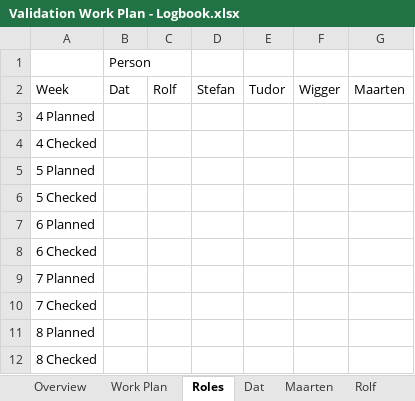
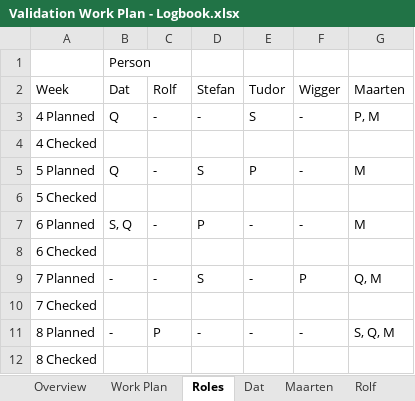
Before and after one commit to Boelensman1/DBL-Embedded-Systems, an Excel workbook: Final-Report/Process part/Validation Work Plan - Logbook.xlsx, sheet Roles, drawn as a sheet; values as stored, in another font and other column widths than the file's, no borders; the diff names each change by its address in the sheet, - before the commit and + after, or states it on an @@ line.

Commit message:
Validation Roles started

```diff
--- a/Final-Report/Process part/Validation Work Plan - Logbook.xlsx (sheet Roles)
+++ b/Final-Report/Process part/Validation Work Plan - Logbook.xlsx (sheet Roles)
-B3 (Dat): (empty)
+B3 (Dat): Q
-C3 (Rolf): (empty)
+C3 (Rolf): -
-D3 (Stefan): (empty)
+D3 (Stefan): -
-E3 (Tudor): (empty)
+E3 (Tudor): S
-F3 (Wigger): (empty)
+F3 (Wigger): -
-G3 (Maarten): (empty)
+G3 (Maarten): P, M
-B5 (Dat): (empty)
+B5 (Dat): Q
-C5 (Rolf): (empty)
+C5 (Rolf): -
-D5 (Stefan): (empty)
+D5 (Stefan): S
-E5 (Tudor): (empty)
+E5 (Tudor): P
-F5 (Wigger): (empty)
+F5 (Wigger): -
-G5 (Maarten): (empty)
+G5 (Maarten): M
-B7 (Dat): (empty)
+B7 (Dat): S, Q
-C7 (Rolf): (empty)
+C7 (Rolf): -
-D7 (Stefan): (empty)
+D7 (Stefan): P
-E7 (Tudor): (empty)
+E7 (Tudor): -
-F7 (Wigger): (empty)
+F7 (Wigger): -
-G7 (Maarten): (empty)
+G7 (Maarten): M
-B9 (Dat): (empty)
+B9 (Dat): -
-C9 (Rolf): (empty)
+C9 (Rolf): -
-D9 (Stefan): (empty)
+D9 (Stefan): S
-E9 (Tudor): (empty)
+E9 (Tudor): -
-F9 (Wigger): (empty)
+F9 (Wigger): P
-G9 (Maarten): (empty)
+G9 (Maarten): Q, M
-B11 (Dat): (empty)
+B11 (Dat): -
-C11 (Rolf): (empty)
+C11 (Rolf): P
-D11 (Stefan): (empty)
+D11 (Stefan): -
-E11 (Tudor): (empty)
+E11 (Tudor): -
-F11 (Wigger): (empty)
+F11 (Wigger): -
-G11 (Maarten): (empty)
+G11 (Maarten): S, Q, M
```
